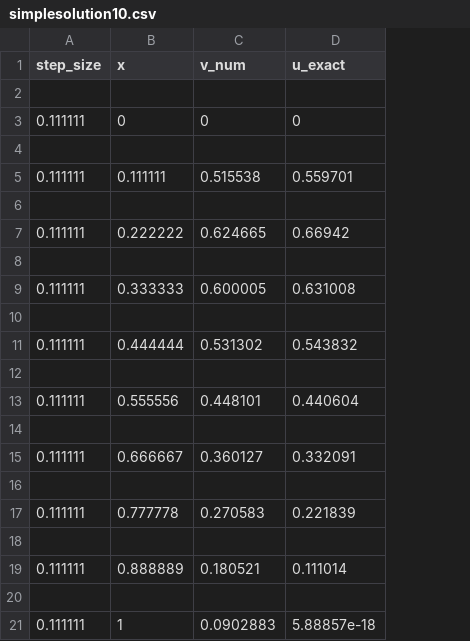
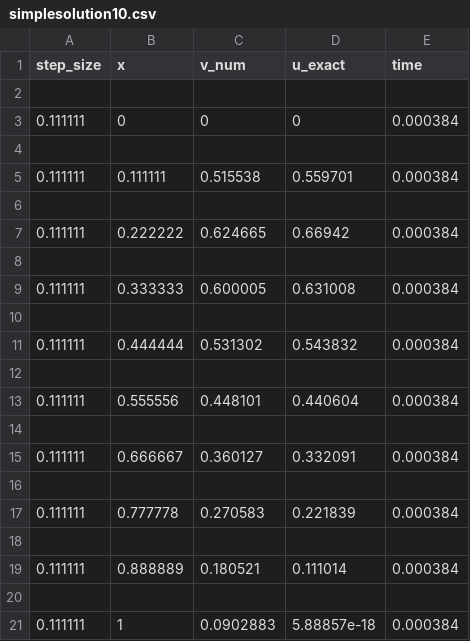
Before and after one commit to lasse-steinnes/FYS4150-Project1, a CSV file: cpp-code/Results/simplesolution10.csv, drawn as a sheet; the diff names each change by its address in the sheet, - before the commit and + after, or states it on an @@ line.

```diff
--- a/cpp-code/Results/simplesolution10.csv
+++ b/cpp-code/Results/simplesolution10.csv
+column E (time), rows 3-21: 0.000384 |  | 0.000384 |  | 0.000384 |  | 0.000384 |  | 0.000384 |  | 0.000384 |  | 0.000384 |  | 0.000384 |  | 0.000384 |  | 0.000384
```
Also changed, not shown: cpp-code/Results/simplesolution100.csv, 9 other files.
